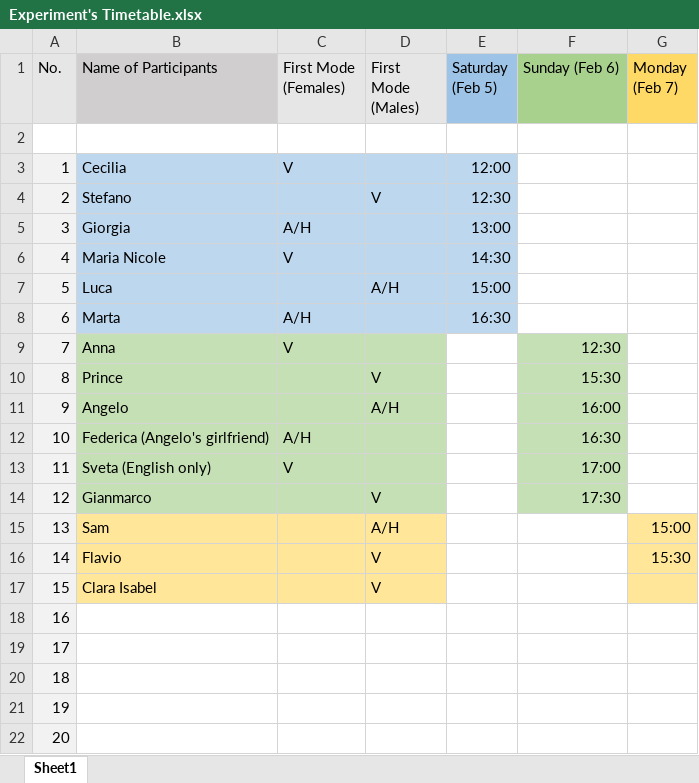
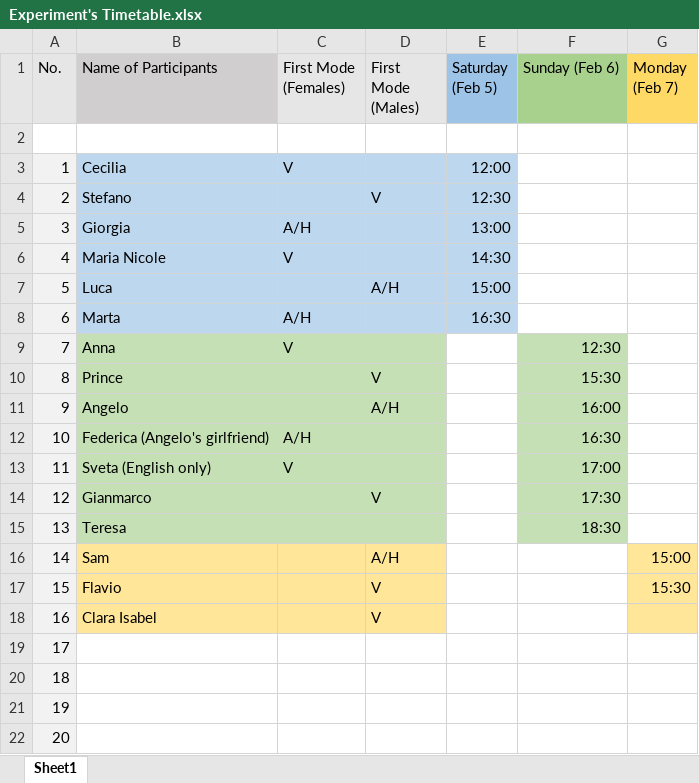
Before and after one commit to R-a-m-o-n-a/Final-MIS-Project, an Excel workbook: Experiment/Experiment's Timetable.xlsx, sheet Sheet1, drawn as a sheet; values as stored, in another font and other column widths than the file's, no borders; removed rows and columns are numbered as before the commit, all else as after; the diff names each change by its address in the sheet, - before the commit and + after, or states it on an @@ line.

Commit message:
add Teresa

```diff
--- a/Experiment/Experiment's Timetable.xlsx (sheet Sheet1)
+++ b/Experiment/Experiment's Timetable.xlsx (sheet Sheet1)
+row 15: 13 | Teresa |  |  |  | 18:30
@@ column A (No.) renumbered between rows 16 and 22 @@
-row 22: 20
```
